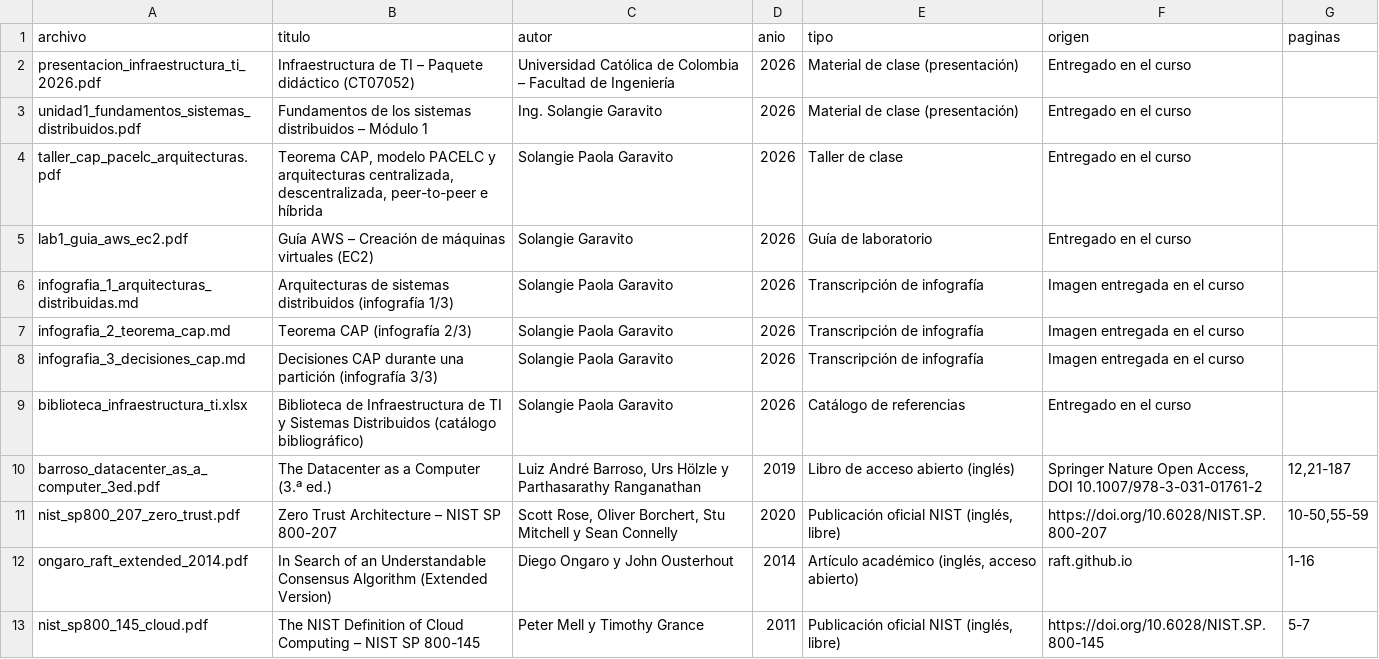
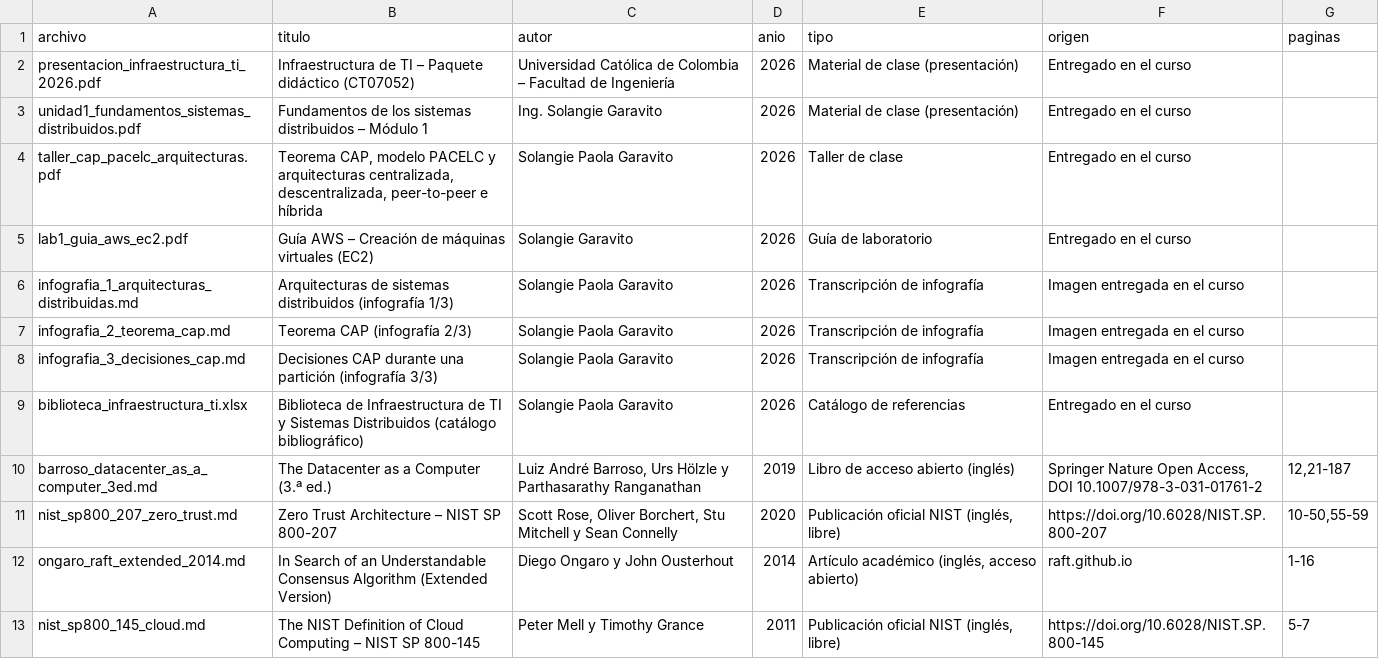
Before and after one commit to AlejandroSJ9/agente-infra, a CSV file: corpus/fuentes.csv, drawn as a sheet.

Commit message:
Corpus v2 en Markdown con marcas de página (sin perder páginas)

```diff
--- a/corpus/fuentes.csv
+++ b/corpus/fuentes.csv
@@ -9,5 +9,5 @@ infografia_3_decisiones_cap.md,Decisiones CAP durante una partición (infografí
 biblioteca_infraestructura_ti.xlsx,Biblioteca de Infraestructura de TI y Sistemas Distribuidos (catálogo bibliográfico),Solangie Paola Garavito,2026,Catálogo de referencias,Entregado en el curso,
-barroso_datacenter_as_a_computer_3ed.pdf,The Datacenter as a Computer (3.ª ed.),"Luiz André Barroso, Urs Hölzle y Parthasarathy Ranganathan",2019,Libro de acceso abierto (inglés),"Springer Nature Open Access, DOI 10.1007/978-3-031-01761-2","12,21-187"
-nist_sp800_207_zero_trust.pdf,Zero Trust Architecture – NIST SP 800-207,"Scott Rose, Oliver Borchert, Stu Mitchell y Sean Connelly",2020,"Publicación oficial NIST (inglés, libre)",https://doi.org/10.6028/NIST.SP.800-207,"10-50,55-59"
-ongaro_raft_extended_2014.pdf,In Search of an Understandable Consensus Algorithm (Extended Version),Diego Ongaro y John Ousterhout,2014,"Artículo académico (inglés, acceso abierto)",raft.github.io,1-16
-nist_sp800_145_cloud.pdf,The NIST Definition of Cloud Computing – NIST SP 800-145,Peter Mell y Timothy Grance,2011,"Publicación oficial NIST (inglés, libre)",https://doi.org/10.6028/NIST.SP.800-145,5-7
+barroso_datacenter_as_a_computer_3ed.md,The Datacenter as a Computer (3.ª ed.),"Luiz André Barroso, Urs Hölzle y Parthasarathy Ranganathan",2019,Libro de acceso abierto (inglés),"Springer Nature Open Access, DOI 10.1007/978-3-031-01761-2","12,21-187"
+nist_sp800_207_zero_trust.md,Zero Trust Architecture – NIST SP 800-207,"Scott Rose, Oliver Borchert, Stu Mitchell y Sean Connelly",2020,"Publicación oficial NIST (inglés, libre)",https://doi.org/10.6028/NIST.SP.800-207,"10-50,55-59"
+ongaro_raft_extended_2014.md,In Search of an Understandable Consensus Algorithm (Extended Version),Diego Ongaro y John Ousterhout,2014,"Artículo académico (inglés, acceso abierto)",raft.github.io,1-16
+nist_sp800_145_cloud.md,The NIST Definition of Cloud Computing – NIST SP 800-145,Peter Mell y Timothy Grance,2011,"Publicación oficial NIST (inglés, libre)",https://doi.org/10.6028/NIST.SP.800-145,5-7
```
Also changed, not shown: 11 other files.
